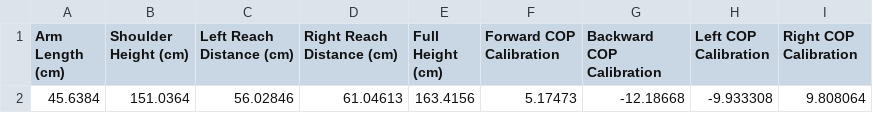
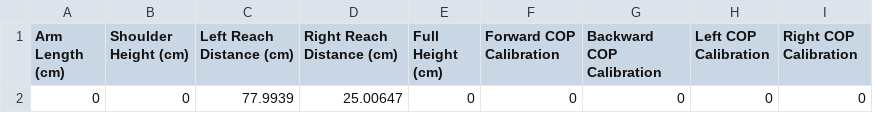
Before and after one commit to ReGame-VR/CharlesHoodGrantTask, a CSV file: Data/0/Measuring0.csv, drawn as a sheet.

```diff
--- a/Data/0/Measuring0.csv
+++ b/Data/0/Measuring0.csv
@@ -1,2 +1,2 @@
 Arm Length (cm),Shoulder Height (cm),Left Reach Distance (cm),Right Reach Distance (cm),Full Height (cm),Forward COP Calibration,Backward COP Calibration,Left COP Calibration,Right COP Calibration
-45.6384,151.0364,56.02846,61.04613,163.4156,5.17473,-12.18668,-9.933308,9.808064
+0,0,77.9939,25.00647,0,0,0,0,0
```
Also changed, not shown: Data/0/TrialData0.csv, Data/Measuring.csv, 50 other files.
